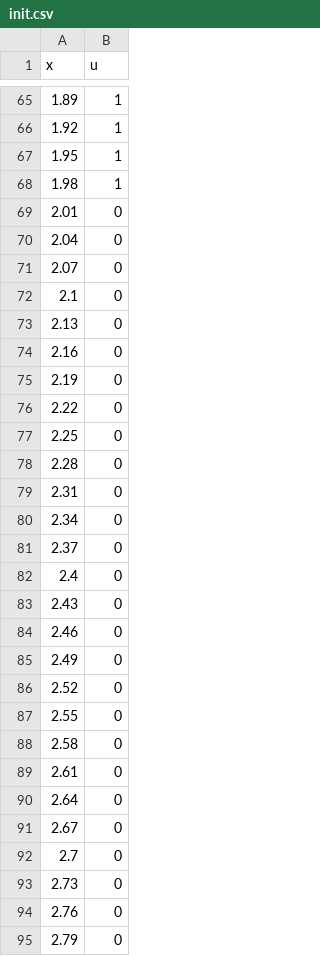
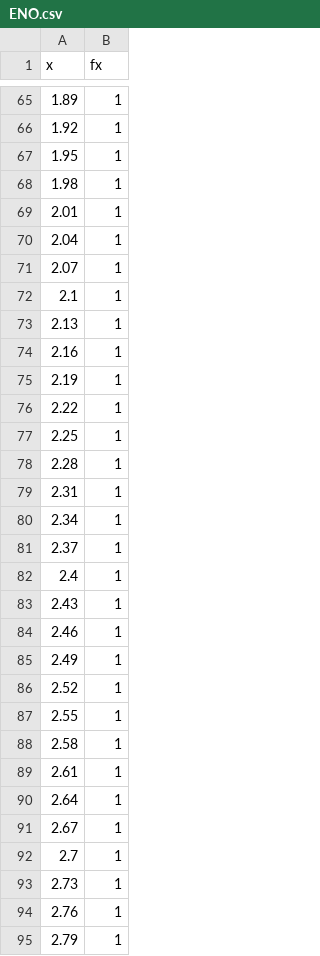
Before and after one commit to izham-sugita/weno-project, a CSV file: ENO.csv (was init.csv), drawn as a sheet; only a part is shown, gaps mark what is left out; the diff covers the shown part only.

```diff
--- a/init.csv
+++ b/ENO.csv
@@ -1 +1 @@
-x, u
+x, fx
@@ -68,28 +68,28 @@ x, u
 1.98,	1
-2.01,	0
-2.04,	0
-2.07,	0
-2.1,	0
-2.13,	0
-2.16,	0
-2.19,	0
-2.22,	0
-2.25,	0
-2.28,	0
-2.31,	0
-2.34,	0
-2.37,	0
-2.4,	0
-2.43,	0
-2.46,	0
-2.49,	0
-2.52,	0
-2.55,	0
-2.58,	0
-2.61,	0
-2.64,	0
-2.67,	0
-2.7,	0
-2.73,	0
-2.76,	0
-2.79,	0
+2.01,	1
+2.04,	1
+2.07,	1
+2.1,	1
+2.13,	1
+2.16,	1
+2.19,	1
+2.22,	1
+2.25,	1
+2.28,	1
+2.31,	1
+2.34,	1
+2.37,	1
+2.4,	1
+2.43,	1
+2.46,	1
+2.49,	1
+2.52,	1
+2.55,	1
+2.58,	1
+2.61,	1
+2.64,	1
+2.67,	1
+2.7,	1
+2.73,	1
+2.76,	1
+2.79,	1
```
Also changed, not shown: 140 edited cells elsewhere in this file, analytical.csv, ref.csv, 7 other files.
